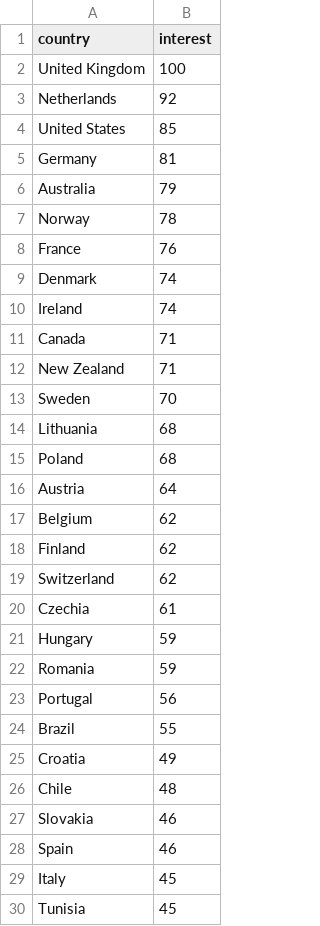
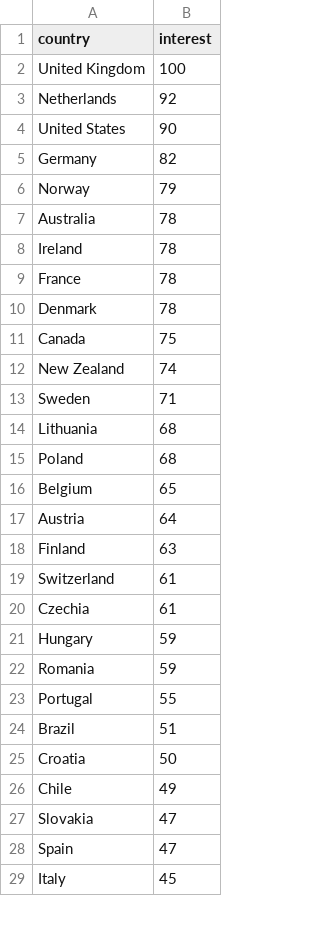
Before and after one commit to ZubayerOjhor/leonida-hype-index, a CSV file: data/raw/trends_countries.csv, drawn as a sheet; only a part is shown; the diff covers the shown part only.

```diff
--- a/data/raw/trends_countries.csv
+++ b/data/raw/trends_countries.csv
@@ -3,18 +3,18 @@ United Kingdom,100
 Netherlands,92
-United States,85
-Germany,81
-Australia,79
-Norway,78
-France,76
-Denmark,74
-Ireland,74
-Canada,71
-New Zealand,71
-Sweden,70
+United States,90
+Germany,82
+Norway,79
+Australia,78
+Ireland,78
+France,78
+Denmark,78
+Canada,75
+New Zealand,74
+Sweden,71
 Lithuania,68
 Poland,68
+Belgium,65
 Austria,64
-Belgium,62
-Finland,62
-Switzerland,62
+Finland,63
+Switzerland,61
 Czechia,61
@@ -22,9 +22,8 @@ Hungary,59
 Romania,59
-Portugal,56
-Brazil,55
-Croatia,49
-Chile,48
-Slovakia,46
-Spain,46
+Portugal,55
+Brazil,51
+Croatia,50
+Chile,49
+Slovakia,47
+Spain,47
 Italy,45
-Tunisia,45
```
Also changed, not shown: 7 added rows, 6 removed rows and 12 edited cells elsewhere in this file, data/raw/px_SPY.csv, data/raw/px_TTWO.csv, 3 other files.
